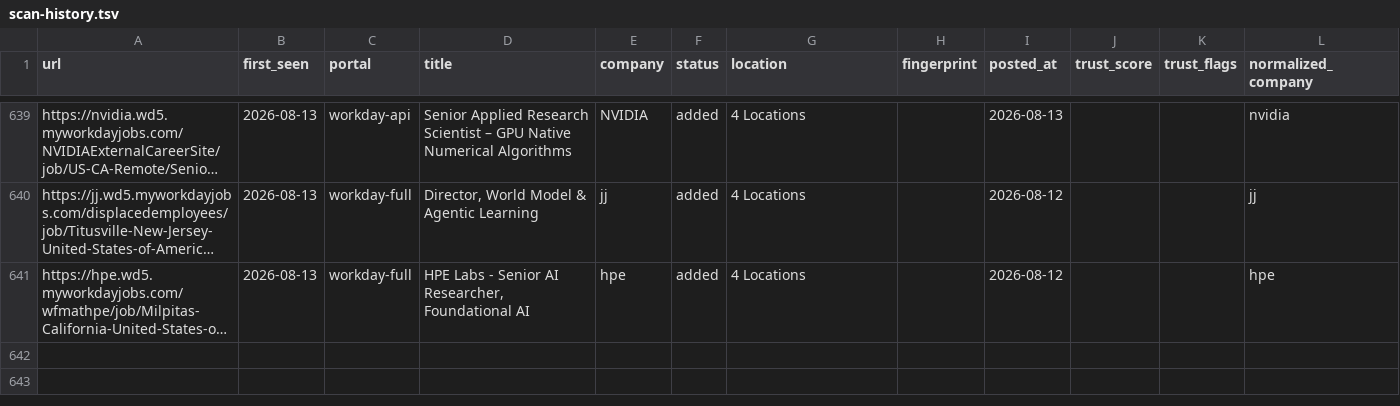
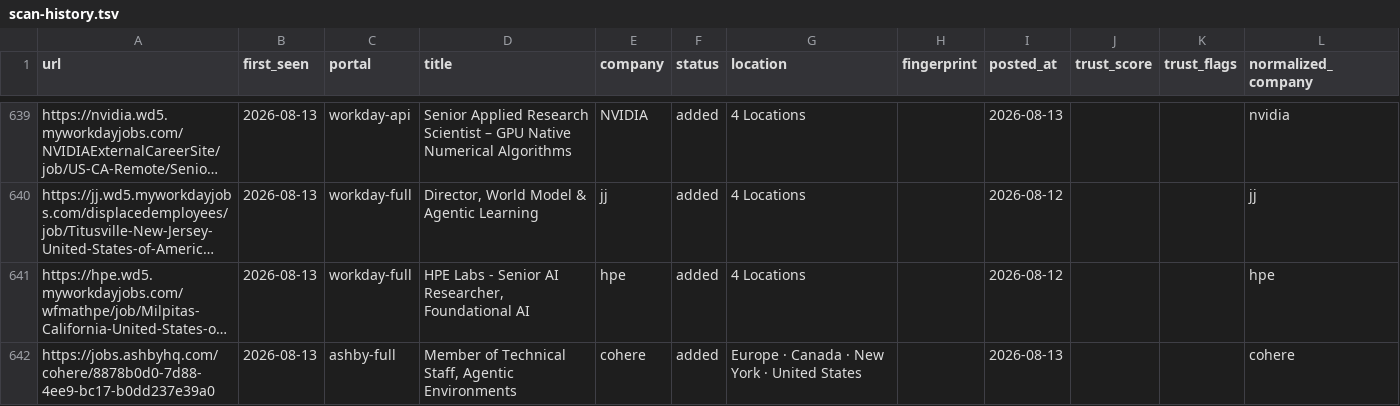
Before and after one commit to jayitsaha/career-ops-watch, a TSV file: state/scan-history.tsv, drawn as a sheet; only a part is shown, gaps mark what is left out; long unchanged cells end in …; the diff names each change by its address in the sheet, - before the commit and + after, or states it on an @@ line.

```diff
--- a/state/scan-history.tsv
+++ b/state/scan-history.tsv
+row 642: https://jobs.ashbyhq.com/cohere/8878b0d0-7d88-4ee9-bc17-b0dd237e39a0 | 2026-08-13 | ashby-full | Member of Technical Staff, Agentic Environments | cohere | added | Europe · Canada · New York · United States |  | 2026-08-13 |  |  | cohere
```
